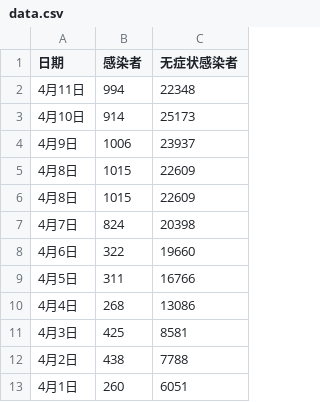
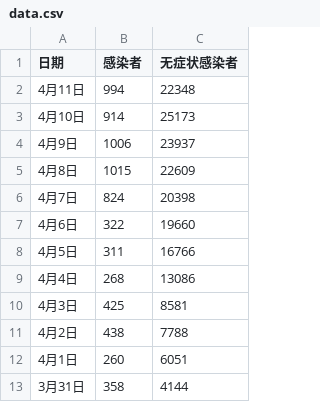
Before and after one commit to SteveYuOWO/covid-19-shanghai-inflection-chart, a CSV file: data.csv, drawn as a sheet; only a part is shown; the shorter side is filled out with more unchanged rows; the diff names each change by its address in the sheet, - before the commit and + after, or states it on an @@ line.

```diff
--- a/data.csv
+++ b/data.csv
-row 6: 4月8日 | 1015 | 22609
```
Also changed, not shown: 1 other file.
